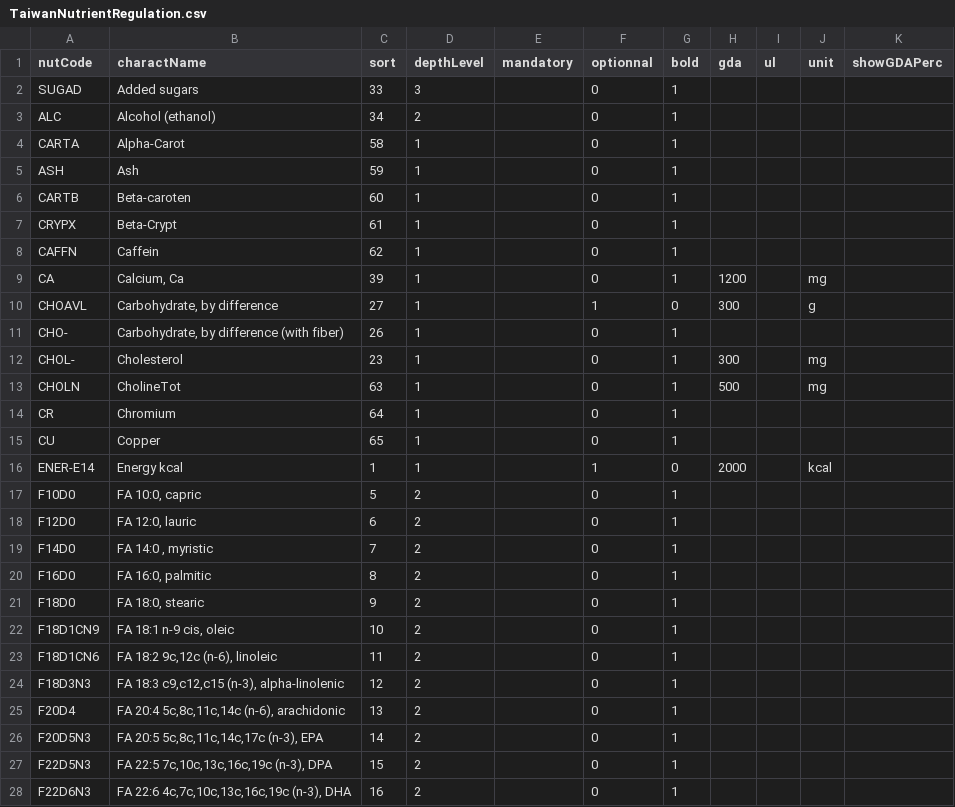
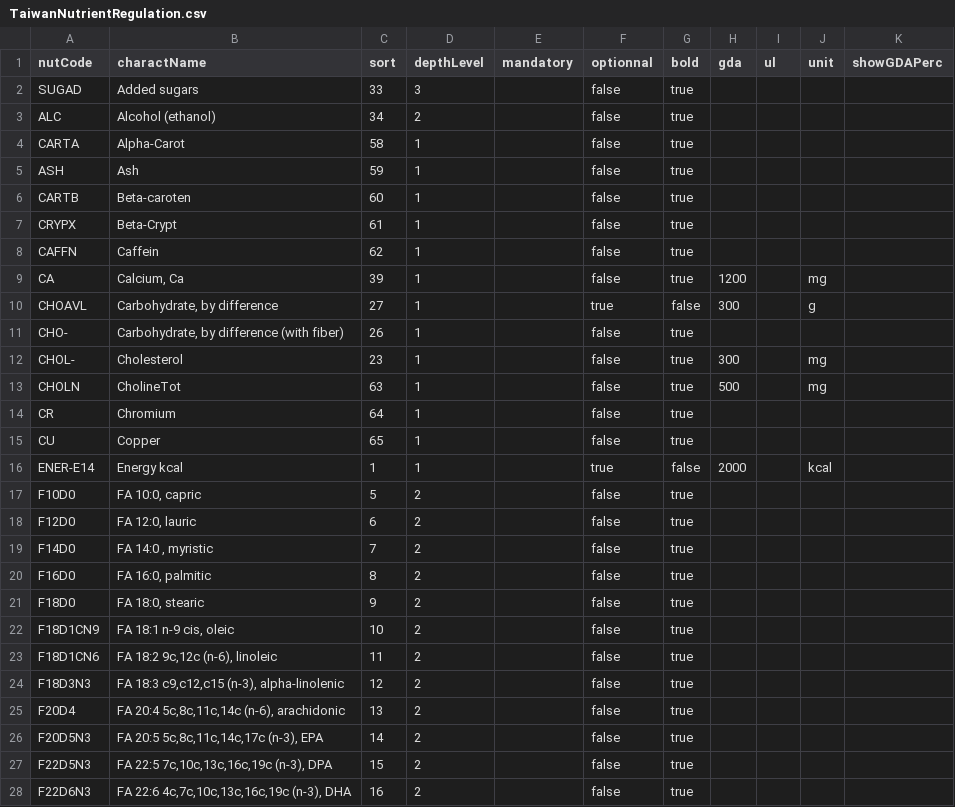
Before and after one commit to becpg/becpg-community, a CSV file: becpg-plm/becpg-plm-core/src/main/resources/beCPG/databases/nuts/TaiwanNutrientRegulation.csv, drawn as a sheet; only a part is shown; the diff covers the shown part only.

```diff
--- a/becpg-plm/becpg-plm-core/src/main/resources/beCPG/databases/nuts/TaiwanNutrientRegulation.csv
+++ b/becpg-plm/becpg-plm-core/src/main/resources/beCPG/databases/nuts/TaiwanNutrientRegulation.csv
@@ -1,28 +1,28 @@
 nutCode;charactName;sort;depthLevel;mandatory;optionnal;bold;gda;ul;unit;showGDAPerc
-SUGAD;Added sugars;33;3;;0;1;;;;
-ALC;Alcohol (ethanol);34;2;;0;1;;;;
-CARTA;Alpha-Carot;58;1;;0;1;;;;
-ASH;Ash;59;1;;0;1;;;;
-CARTB;Beta-caroten;60;1;;0;1;;;;
-CRYPX;Beta-Crypt;61;1;;0;1;;;;
-CAFFN;Caffein;62;1;;0;1;;;;
-CA;Calcium, Ca;39;1;;0;1;1200;;mg;
-CHOAVL;Carbohydrate, by difference;27;1;;1;0;300;;g;
-CHO-;Carbohydrate, by difference (with fiber);26;1;;0;1;;;;
-CHOL-;Cholesterol;23;1;;0;1;300;;mg;
-CHOLN;CholineTot;63;1;;0;1;500;;mg;
-CR;Chromium;64;1;;0;1;;;;
-CU;Copper;65;1;;0;1;;;;
-ENER-E14;Energy kcal;1;1;;1;0;2000;;kcal;
-F10D0;FA 10:0, capric;5;2;;0;1;;;;
-F12D0;FA 12:0, lauric;6;2;;0;1;;;;
-F14D0;FA 14:0 , myristic;7;2;;0;1;;;;
-F16D0;FA 16:0, palmitic;8;2;;0;1;;;;
-F18D0;FA 18:0, stearic;9;2;;0;1;;;;
-F18D1CN9;FA 18:1 n-9 cis, oleic;10;2;;0;1;;;;
-F18D1CN6;FA 18:2 9c,12c (n-6), linoleic;11;2;;0;1;;;;
-F18D3N3;FA 18:3 c9,c12,c15 (n-3), alpha-linolenic;12;2;;0;1;;;;
-F20D4;FA 20:4 5c,8c,11c,14c (n-6), arachidonic;13;2;;0;1;;;;
-F20D5N3;FA 20:5 5c,8c,11c,14c,17c (n-3), EPA;14;2;;0;1;;;;
-F22D5N3;FA 22:5 7c,10c,13c,16c,19c (n-3), DPA;15;2;;0;1;;;;
-F22D6N3;FA 22:6 4c,7c,10c,13c,16c,19c (n-3), DHA;16;2;;0;1;;;;
+SUGAD;Added sugars;33;3;;false;true;;;;
+ALC;Alcohol (ethanol);34;2;;false;true;;;;
+CARTA;Alpha-Carot;58;1;;false;true;;;;
+ASH;Ash;59;1;;false;true;;;;
+CARTB;Beta-caroten;60;1;;false;true;;;;
+CRYPX;Beta-Crypt;61;1;;false;true;;;;
+CAFFN;Caffein;62;1;;false;true;;;;
+CA;Calcium, Ca;39;1;;false;true;1200;;mg;
+CHOAVL;Carbohydrate, by difference;27;1;;true;false;300;;g;
+CHO-;Carbohydrate, by difference (with fiber);26;1;;false;true;;;;
+CHOL-;Cholesterol;23;1;;false;true;300;;mg;
+CHOLN;CholineTot;63;1;;false;true;500;;mg;
+CR;Chromium;64;1;;false;true;;;;
+CU;Copper;65;1;;false;true;;;;
+ENER-E14;Energy kcal;1;1;;true;false;2000;;kcal;
+F10D0;FA 10:0, capric;5;2;;false;true;;;;
+F12D0;FA 12:0, lauric;6;2;;false;true;;;;
+F14D0;FA 14:0 , myristic;7;2;;false;true;;;;
+F16D0;FA 16:0, palmitic;8;2;;false;true;;;;
+F18D0;FA 18:0, stearic;9;2;;false;true;;;;
+F18D1CN9;FA 18:1 n-9 cis, oleic;10;2;;false;true;;;;
+F18D1CN6;FA 18:2 9c,12c (n-6), linoleic;11;2;;false;true;;;;
+F18D3N3;FA 18:3 c9,c12,c15 (n-3), alpha-linolenic;12;2;;false;true;;;;
+F20D4;FA 20:4 5c,8c,11c,14c (n-6), arachidonic;13;2;;false;true;;;;
+F20D5N3;FA 20:5 5c,8c,11c,14c,17c (n-3), EPA;14;2;;false;true;;;;
+F22D5N3;FA 22:5 7c,10c,13c,16c,19c (n-3), DPA;15;2;;false;true;;;;
+F22D6N3;FA 22:6 4c,7c,10c,13c,16c,19c (n-3), DHA;16;2;;false;true;;;;
```
Also changed, not shown: 124 edited cells elsewhere in this file, becpg-plm/becpg-plm-core/src/main/resources/beCPG/databases/nuts/JapanNutrientRegulation.csv, becpg-plm/becpg-plm-core/src/main/resources/beCPG/databases/nuts/VietnamNutrientRegulation.csv, 4 other files.
